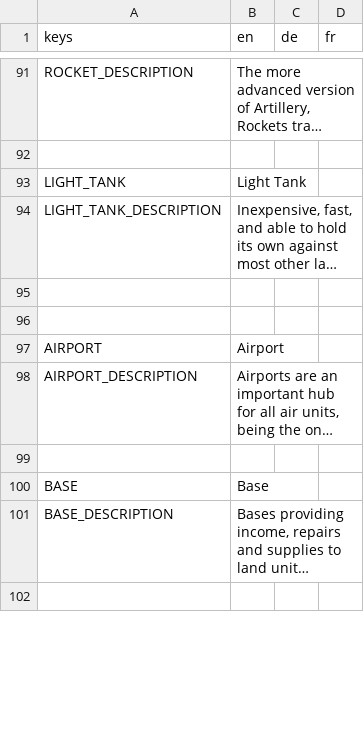
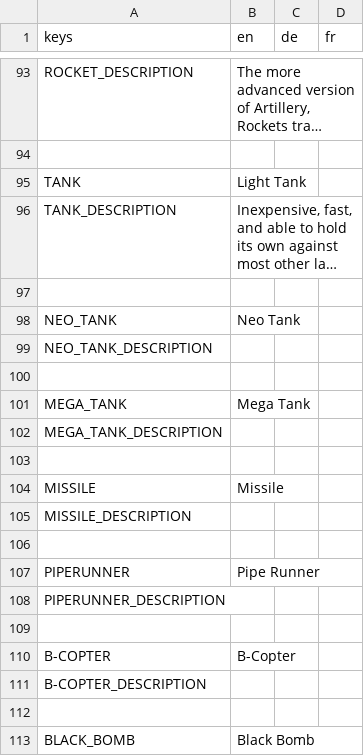
Before and after one commit to Codename-Recon/Gridlock, a CSV file: client/assets/translations/translation.csv, drawn as a sheet; only a part is shown, gaps mark what is left out; the shorter side is filled out with more unchanged rows; long unchanged cells end in …; addresses are those after the commit; the diff covers the shown part only; the diff names each change by its address in the sheet, - before the commit and + after, or states it on an @@ line.

Commit message:
fix(types): fixed wrong types and updated translation

```diff
--- a/client/assets/translations/translation.csv
+++ b/client/assets/translations/translation.csv
-A95 (keys): LIGHT_TANK
+A95 (keys): TANK
-A96 (keys): LIGHT_TANK_DESCRIPTION
+A96 (keys): TANK_DESCRIPTION
+row 97: (empty)
+row 98: NEO_TANK | Neo Tank
+row 99: NEO_TANK_DESCRIPTION
+row 100: (empty)
+row 101: MEGA_TANK | Mega Tank
+row 102: MEGA_TANK_DESCRIPTION
+row 103: (empty)
+row 104: MISSILE | Missile
+row 105: MISSILE_DESCRIPTION
+row 106: (empty)
+row 107: PIPERUNNER | Pipe Runner
+row 108: PIPERUNNER_DESCRIPTION
+row 109: (empty)
+row 110: B-COPTER | B-Copter
+row 111: B-COPTER_DESCRIPTION
+row 112: (empty)
+row 113: BLACK_BOMB | Black Bomb
```
Also changed, not shown: 57 added rows, 3 removed rows and 12 edited cells elsewhere in this file, 33 other files.
